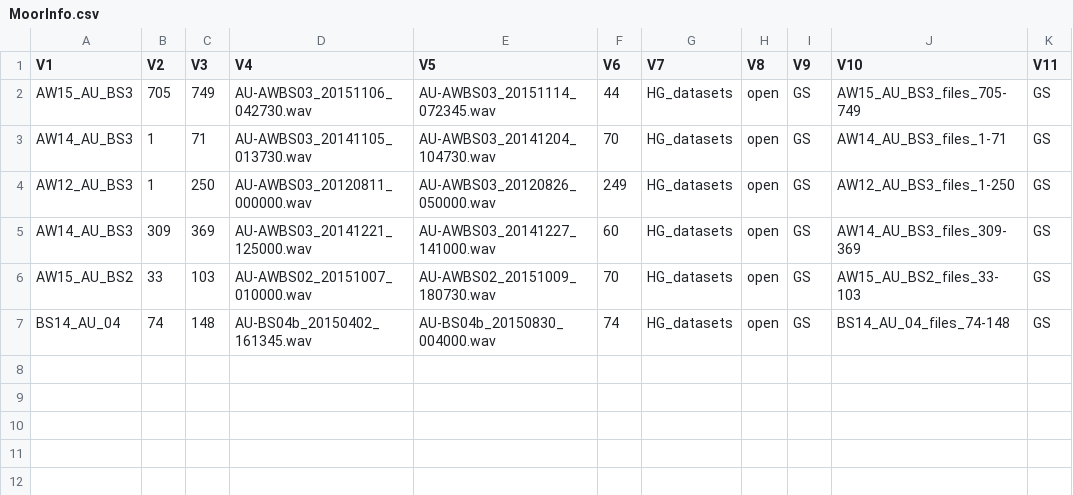
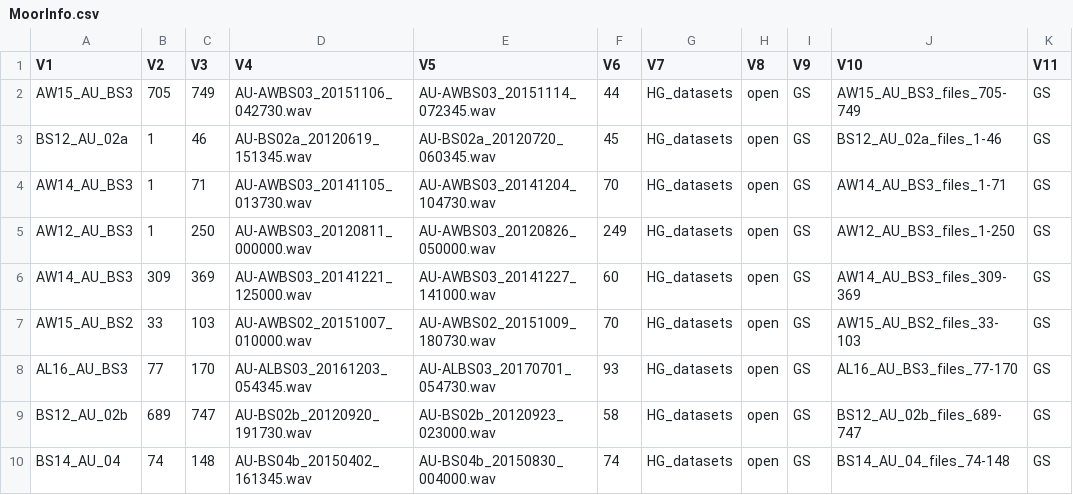
Before and after one commit to DanWoodrich/RavenBLEDscripts, a CSV file: Data/MoorInfo.csv, drawn as a sheet; the diff names each change by its address in the sheet, - before the commit and + after, or states it on an @@ line.

```diff
--- a/Data/MoorInfo.csv
+++ b/Data/MoorInfo.csv
+row 3: BS12_AU_02a | 1 | 46 | AU-BS02a_20120619_151345.wav | AU-BS02a_20120720_060345.wav | 45 | HG_datasets | open | GS | BS12_AU_02a_files_1-46 | GS
+row 8: AL16_AU_BS3 | 77 | 170 | AU-ALBS03_20161203_054345.wav | AU-ALBS03_20170701_054730.wav | 93 | HG_datasets | open | GS | AL16_AU_BS3_files_77-170 | GS
+row 9: BS12_AU_02b | 689 | 747 | AU-BS02b_20120920_191730.wav | AU-BS02b_20120923_023000.wav | 58 | HG_datasets | open | GS | BS12_AU_02b_files_689-747 | GS
```
Also changed, not shown: Data/CallParams/Detector_control.csv, Data/CallParams/GS.csv, 3 other files.
